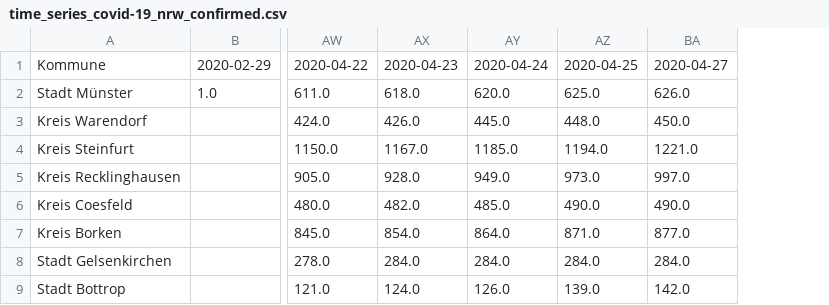
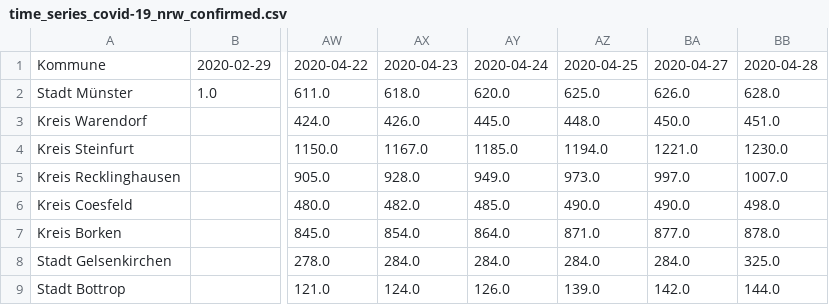
Before and after one commit to codeformuenster/COVID-19-NRW, a CSV file: data/time_series/time_series_covid-19_nrw_confirmed.csv, drawn as a sheet; only a part is shown, gaps mark what is left out; the diff names each change by its address in the sheet, - before the commit and + after, or states it on an @@ line.

Commit message:
update with newest data 28. April

```diff
--- a/data/time_series/time_series_covid-19_nrw_confirmed.csv
+++ b/data/time_series/time_series_covid-19_nrw_confirmed.csv
+column BB, rows 1-9: 2020-04-28 | 628.0 | 451.0 | 1230.0 | 1007.0 | 498.0 | 878.0 | 325.0 | 144.0
```
Also changed, not shown: data/time_series/time_series_covid-19_nrw_deaths.csv, data/time_series/time_series_covid-19_nrw_recovered.csv, 24 other files.
